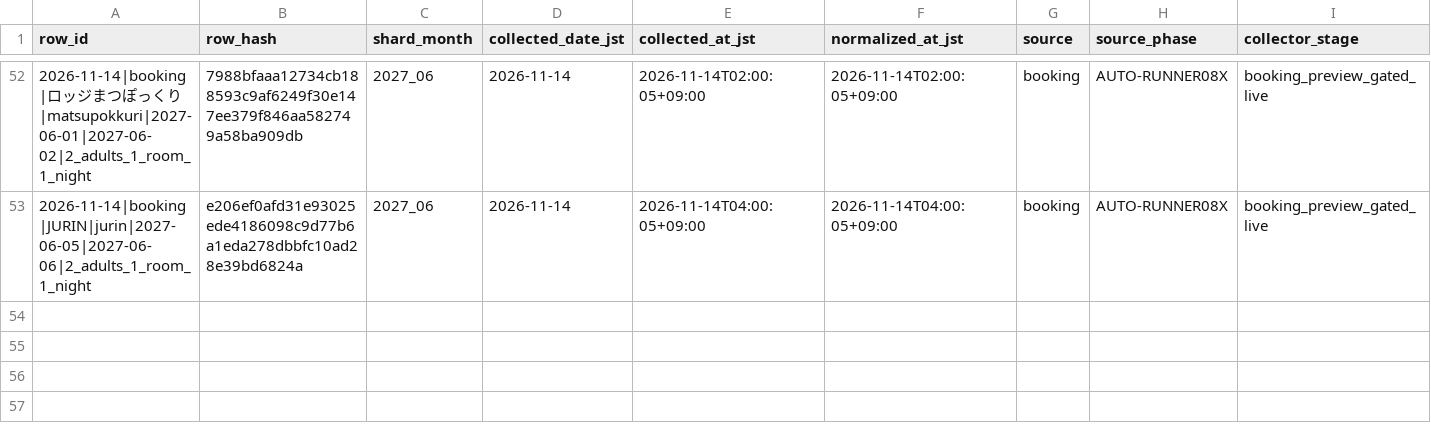
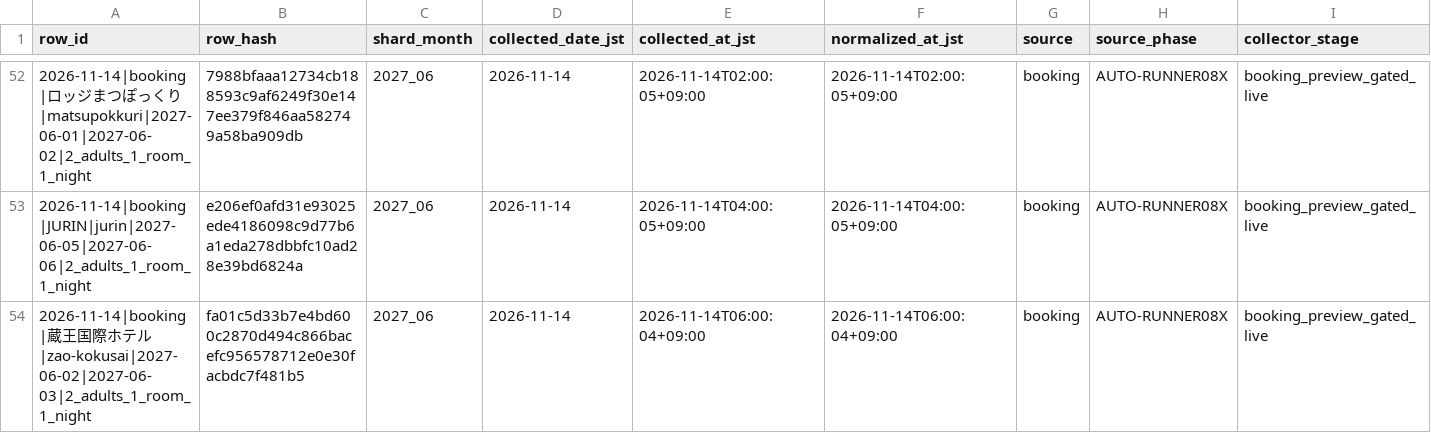
Before and after one commit to ginisato-hash/zao-market-intelligence, a CSV file: .data/history/zao_signals_2027_06.csv, drawn as a sheet; only a part is shown, gaps mark what is left out; rows hold the shown columns only; the diff names each change by its address in the sheet, - before the commit and + after, or states it on an @@ line.

```diff
--- a/.data/history/zao_signals_2027_06.csv
+++ b/.data/history/zao_signals_2027_06.csv
+row 54: 2026-11-14|booking|蔵王国際ホテル|zao-kokusai|2027-06-02|2027-06-03|2_adults_1_room_1_night | fa01c5d33b7e4bd600c2870d494c866bacefc956578712e0e30facbdc7f481b5 | 2027_06 | 2026-11-14 | 2026-11-14T06:00:04+09:00 | 2026-11-14T06:00:04+09:00 | booking | AUTO-RUNNER08X | booking_preview_gated_live
```
Also changed, not shown: .data/history/zao_signals_2027_09.csv, apps/zmi-bi-web/data/market_dp_pressure_by_checkin.csv, 11 other files.
